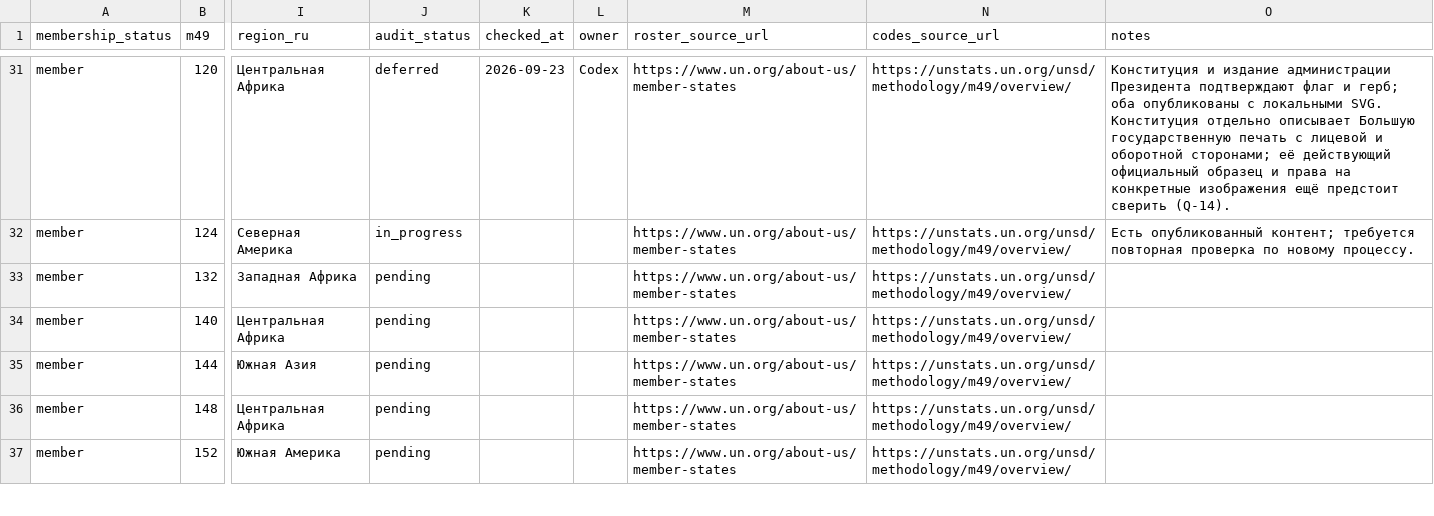
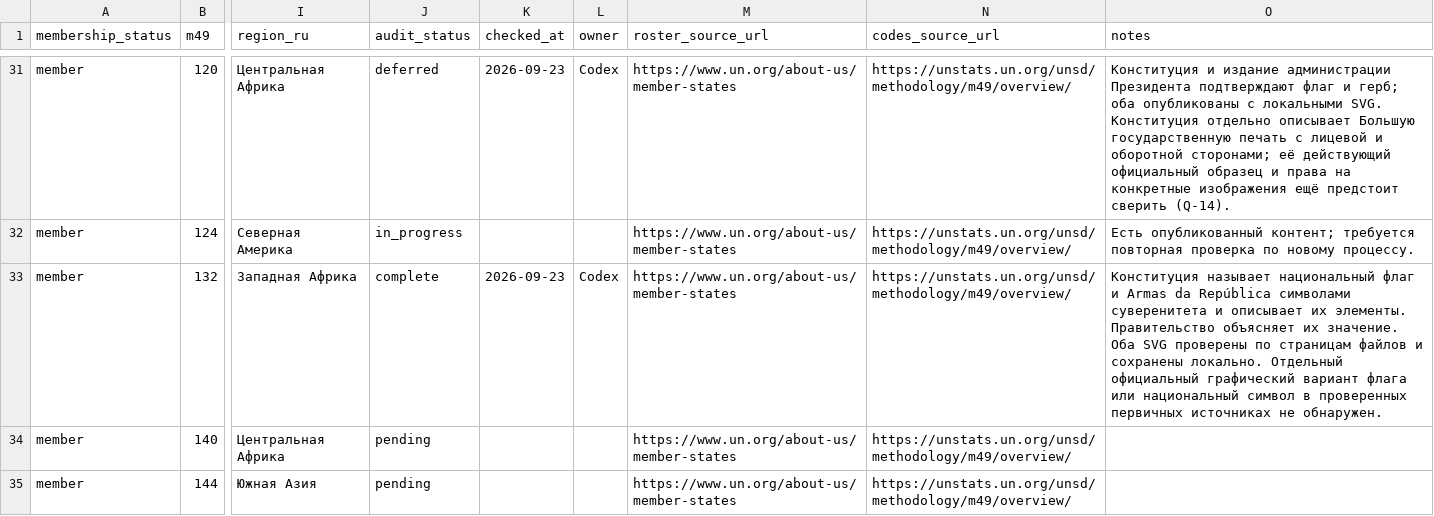
Before and after one commit to dmitrywroclaw-commits/GeoTrainer, a CSV file: content/research/countries.csv, drawn as a sheet; only a part is shown, gaps mark what is left out; the shorter side is filled out with more unchanged rows; the diff names each change by its address in the sheet, - before the commit and + after, or states it on an @@ line.

```diff
--- a/content/research/countries.csv
+++ b/content/research/countries.csv
-J33 (audit_status): pending
+J33 (audit_status): complete
-K33 (checked_at): (empty)
+K33 (checked_at): 2026-09-23
-L33 (owner): (empty)
+L33 (owner): Codex
-O33 (notes): (empty)
+O33 (notes): Конституция называет национальный флаг и Armas da República символами суверенитета и описывает их элементы. Правительство объясняет их значение. Оба SVG проверены по страницам файлов и сохранены локально. Отдельный официальный графический вариант флага или национальный символ в проверенных первичных источниках не обнаружен.
```
Also changed, not shown: content/research/emblems.csv, content/research/flag-variants.csv, 9 other files.
